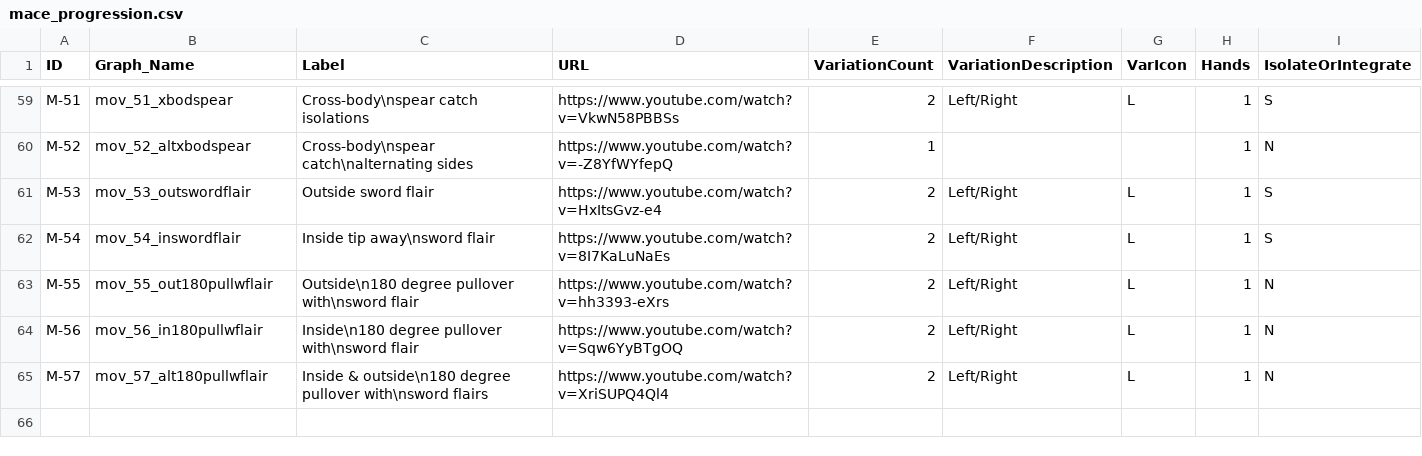
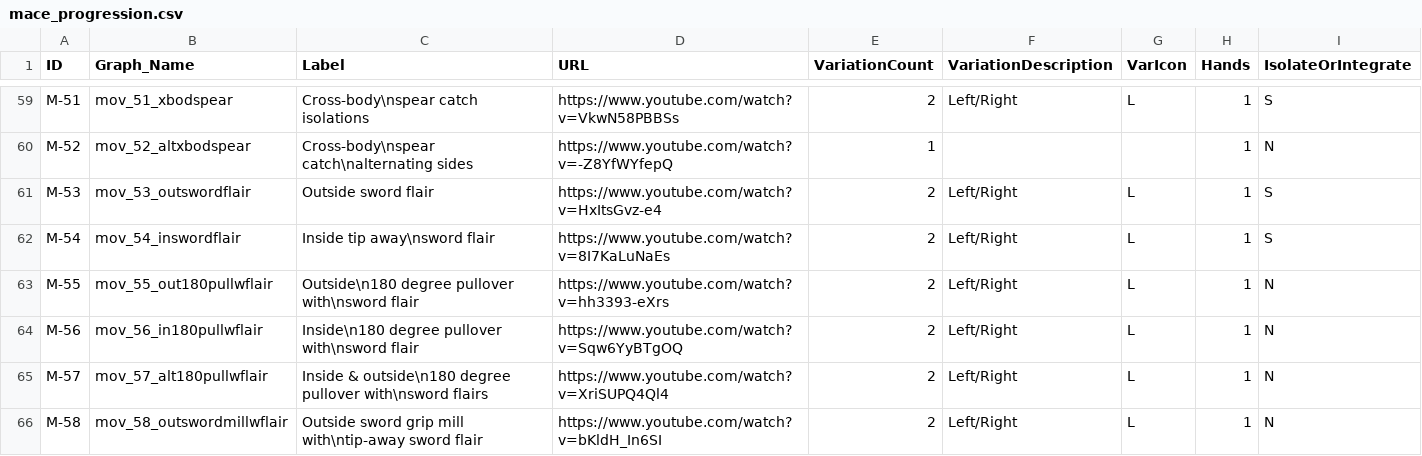
Before and after one commit to dznz/wildman-skill-trees, a CSV file: src/mace/mace_progression.csv, drawn as a sheet; only a part is shown, gaps mark what is left out; the diff names each change by its address in the sheet, - before the commit and + after, or states it on an @@ line.

Commit message:
feat(mace_progression): add M-58

```diff
--- a/src/mace/mace_progression.csv
+++ b/src/mace/mace_progression.csv
+row 66: M-58 | mov_58_outswordmillwflair | Outside sword grip mill with\ntip-away sword flair | https://www.youtube.com/watch?v=bKldH_In6SI | 2 | Left/Right | L | 1 | N
```
Also changed, not shown: 4 other files.
